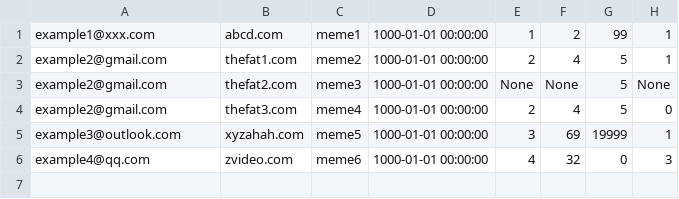
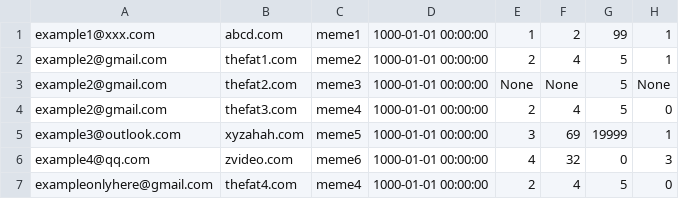
Before and after one commit to joycedaiyt/Me-In-Loo, a CSV file: back_end/database_setup/datasets/post.csv, drawn as a sheet; the diff names each change by its address in the sheet, - before the commit and + after, or states it on an @@ line.

Commit message:
add rows to dataset

```diff
--- a/back_end/database_setup/datasets/post.csv
+++ b/back_end/database_setup/datasets/post.csv
+row 7: exampleonlyhere@gmail.com | thefat4.com | meme4 | 1000-01-01 00:00:00 | 2 | 4 | 5 | 0
```
Also changed, not shown: 2 other files.
